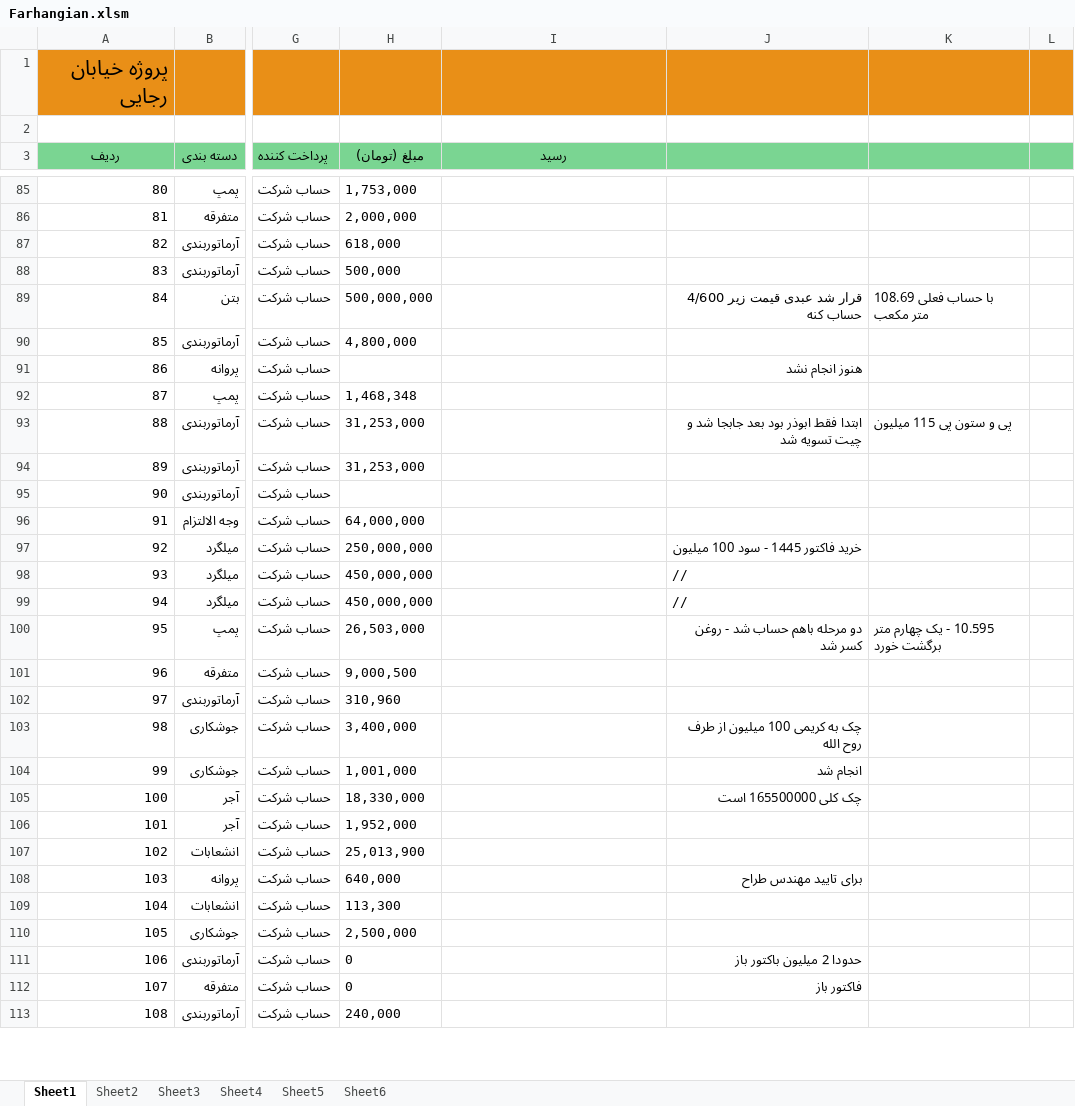
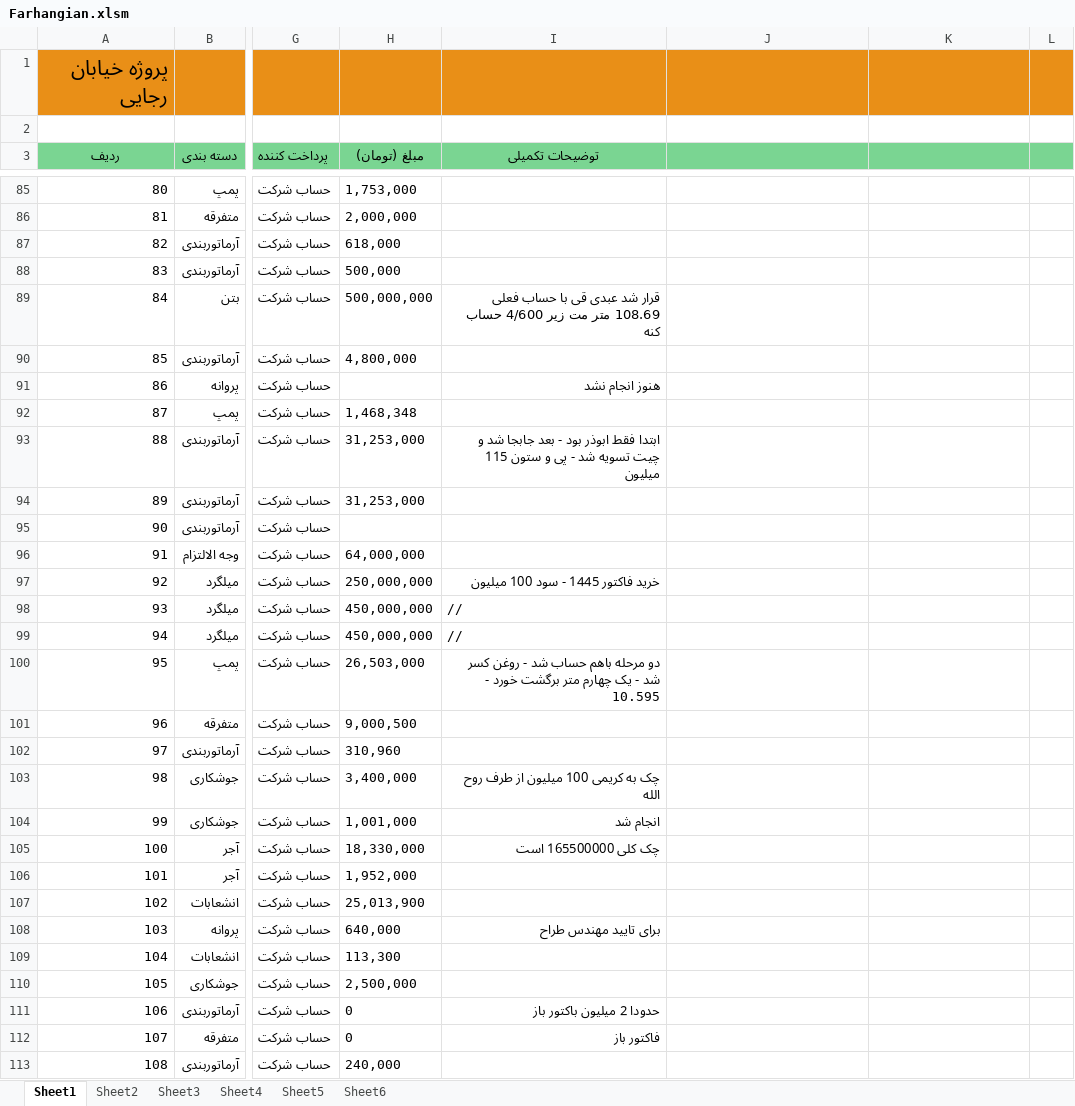
Before and after one commit to mostafavim1990/sadabad-team, an Excel workbook: report/farhangian/Farhangian.xlsm, sheet Sheet1, drawn as a sheet; only a part is shown, gaps mark what is left out; values as stored, in another font and other column widths than the file's, no borders; charts and pictures and conditional formats not drawn; the diff covers the shown part only; the diff names each change by its address in the sheet, - before the commit and + after, or states it on an @@ line.

```diff
--- a/report/farhangian/Farhangian.xlsm (sheet Sheet1)
+++ b/report/farhangian/Farhangian.xlsm (sheet Sheet1)
-I3: رسید
+I3: توضیحات تکمیلی
-I89 (توضیحات تکمیلی): (empty)
+I89 (توضیحات تکمیلی): قرار شد عبدی قی با حساب فعلی 108.69 متر مت زیر 4/600 حساب کنه
-J89: قرار شد عبدی قیمت زیر 4/600 حساب کنه
+J89: (empty)
-K89: با حساب فعلی 108.69 متر مکعب
+K89: (empty)
-I91 (توضیحات تکمیلی): (empty)
+I91 (توضیحات تکمیلی): هنوز انجام نشد
-J91: هنوز انجام نشد
+J91: (empty)
-I93 (توضیحات تکمیلی): (empty)
+I93 (توضیحات تکمیلی): ابتدا فقط ابوذر بود - بعد جابجا شد و چیت تسویه شد - پی و ستون 115 میلیون
-J93: ابتدا فقط ابوذر بود بعد جابجا شد و چیت تسویه شد
+J93: (empty)
-K93: پی و ستون پی 115 میلیون
+K93: (empty)
-I97 (توضیحات تکمیلی): (empty)
+I97 (توضیحات تکمیلی): خرید فاکتور 1445 - سود 100 میلیون
-J97: خرید فاکتور 1445 - سود 100 میلیون
+J97: (empty)
-I98:I99 (توضیحات تکمیلی): (empty)
+I98:I99 (توضیحات تکمیلی): //
-J98:J99: //
+J98:J99: (empty)
-I100 (توضیحات تکمیلی): (empty)
+I100 (توضیحات تکمیلی): دو مرحله باهم حساب شد - روغن کسر شد - یک چهارم متر برگشت خورد - 10.595
-J100: دو مرحله باهم حساب شد - روغن کسر شد
+J100: (empty)
-K100: 10.595 - یک چهارم متر برگشت خورد
+K100: (empty)
-I103 (توضیحات تکمیلی): (empty)
+I103 (توضیحات تکمیلی): چک به کریمی 100 میلیون از طرف روح الله
-J103: چک به کریمی 100 میلیون از طرف روح الله
+J103: (empty)
-I104 (توضیحات تکمیلی): (empty)
+I104 (توضیحات تکمیلی): انجام شد
-J104: انجام شد
+J104: (empty)
-I105 (توضیحات تکمیلی): (empty)
+I105 (توضیحات تکمیلی): چک کلی 165500000 است
-J105: چک کلی 165500000 است
+J105: (empty)
-I108 (توضیحات تکمیلی): (empty)
+I108 (توضیحات تکمیلی): برای تایید مهندس طراح
-J108: برای تایید مهندس طراح
+J108: (empty)
-I111 (توضیحات تکمیلی): (empty)
+I111 (توضیحات تکمیلی): حدودا 2 میلیون باکتور باز
-J111: حدودا 2 میلیون باکتور باز
+J111: (empty)
-I112 (توضیحات تکمیلی): (empty)
+I112 (توضیحات تکمیلی): فاکتور باز
-J112: فاکتور باز
+J112: (empty)
```
Also changed, not shown: 5 added rows and 108 edited cells elsewhere in this sheet, sheet Sheet6, charts or pictures, report/chitsazi/Chitsazi.xlsm, report/sarafi/arz.xlsm, 5 other files.
